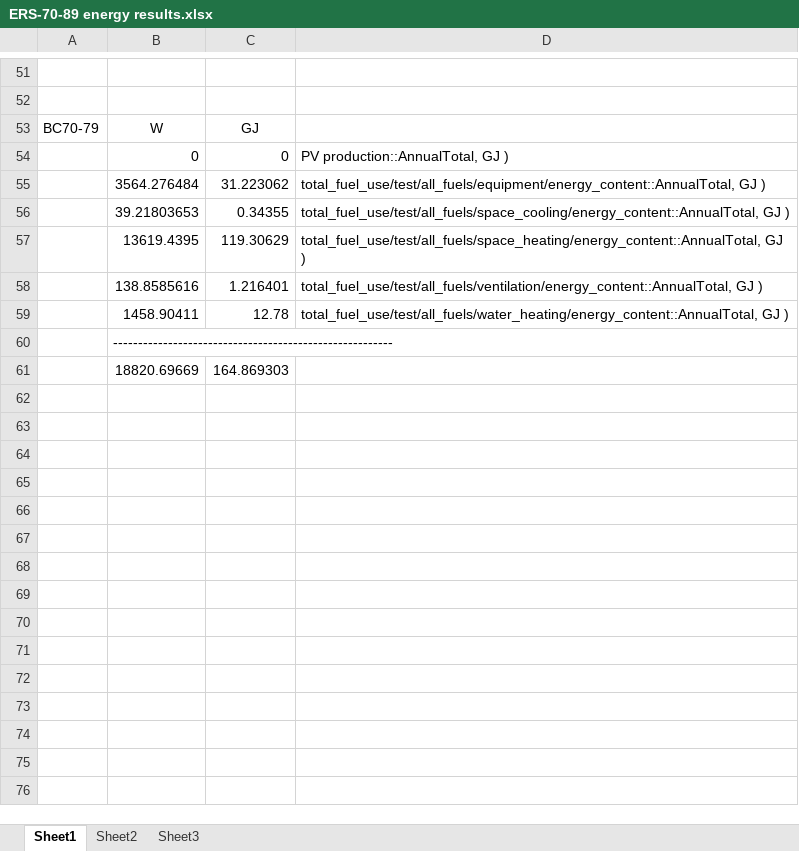
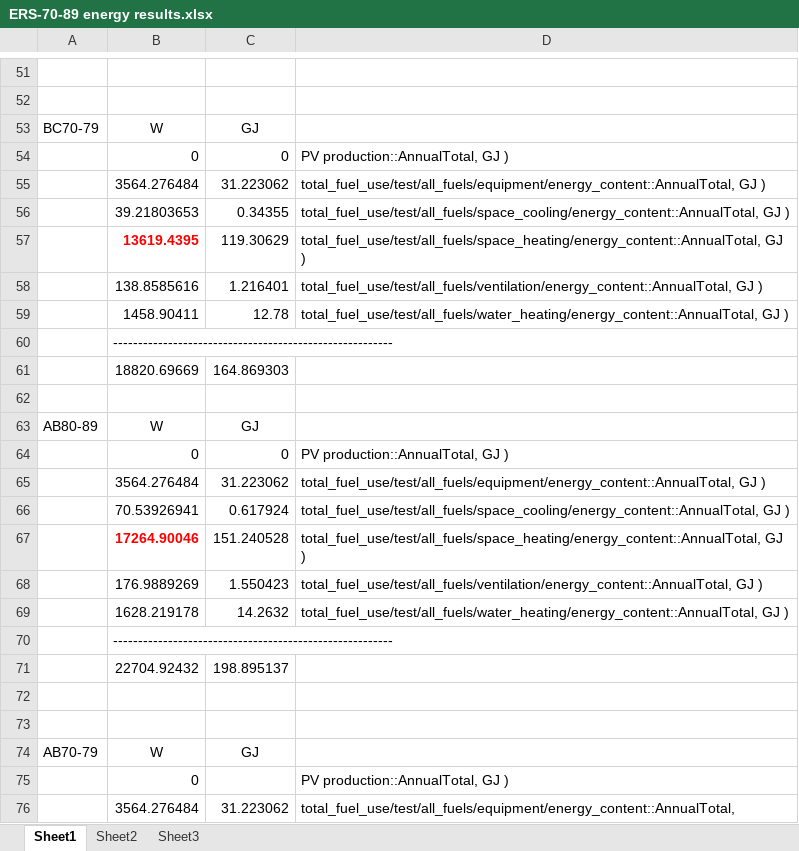
Before and after one commit to NRCan-IETS-CE-O-HBC/HousingModels, an Excel workbook: OptFramework/ERS-70-89 energy results.xlsx, sheet Sheet1, drawn as a sheet; only a part is shown, gaps mark what is left out; values as stored, in another font and other column widths than the file's, no borders; the diff covers the shown part only; the diff names each change by its address in the sheet, - before the commit and + after, or states it on an @@ line.

```diff
--- a/OptFramework/ERS-70-89 energy results.xlsx (sheet Sheet1)
+++ b/OptFramework/ERS-70-89 energy results.xlsx (sheet Sheet1)
@@ B57 bold: off → on, text colour: black → #FF0000 @@
+row 62: (empty)
+row 63: AB80-89 | W | GJ
+row 64:  | 0 | 0 | PV production::AnnualTotal, GJ )
+row 65:  | 3564.276484 | 31.223062 | total_fuel_use/test/all_fuels/equipment/energy_content::AnnualTotal, GJ )
+row 66:  | 70.53926941 | 0.617924 | total_fuel_use/test/all_fuels/space_cooling/energy_content::AnnualTotal, GJ )
+row 67:  | 17264.90046 | 151.240528 | total_fuel_use/test/all_fuels/space_heating/energy_content::AnnualTotal, GJ )
+row 68:  | 176.9889269 | 1.550423 | total_fuel_use/test/all_fuels/ventilation/energy_content::AnnualTotal, GJ )
+row 69:  | 1628.219178 | 14.2632 | total_fuel_use/test/all_fuels/water_heating/energy_content::AnnualTotal, GJ )
+row 70:  | --------------------------------------------------------
+row 71:  | 22704.92432 | 198.895137
+row 72: (empty)
+row 73: (empty)
+row 74: AB70-79 | W | GJ
+row 75:  | 0 |  | PV production::AnnualTotal, GJ )
+row 76:  | 3564.276484 | 31.223062 | total_fuel_use/test/all_fuels/equipment/energy_content::AnnualTotal,
```
Also changed, not shown: 54 added rows, 6 removed rows and cell formats elsewhere in this sheet, OptFramework/ERS 70-89 models.xlsx, 2 other files.
